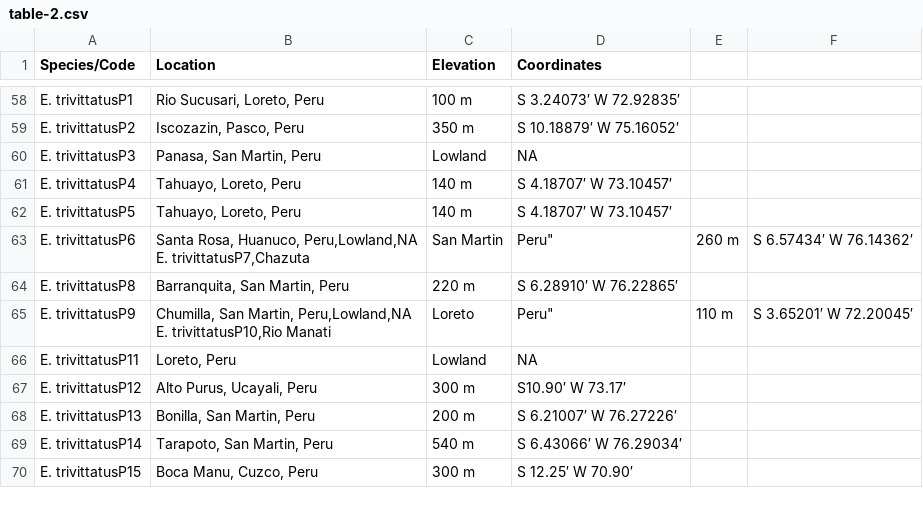
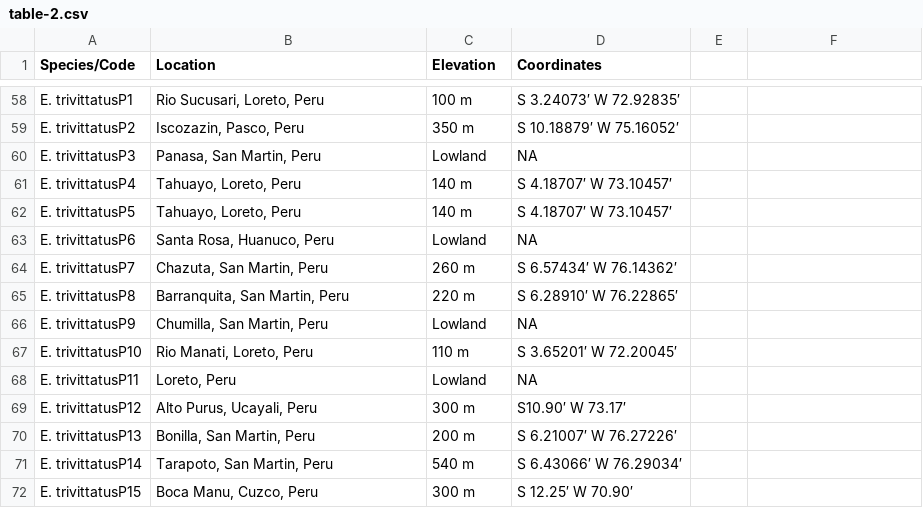
Before and after one commit to rdmpage/imapgenes, a CSV file: DQ523091/table-2.csv, drawn as a sheet; only a part is shown, gaps mark what is left out.

Commit message:
Almost there

```diff
--- a/DQ523091/table-2.csv
+++ b/DQ523091/table-2.csv
@@ -62,7 +62,7 @@ E. trivittatusP4,"Tahuayo, Loreto, Peru",140 m,S 4.18707′ W 73.10457′
 E. trivittatusP5,"Tahuayo, Loreto, Peru",140 m,S 4.18707′ W 73.10457′
-E. trivittatusP6,"Santa Rosa, Huanuco, Peru,Lowland,NA
-E. trivittatusP7,"Chazuta, San Martin, Peru",260 m,S 6.57434′ W 76.14362′
+E. trivittatusP6,"Santa Rosa, Huanuco, Peru",Lowland,NA
+E. trivittatusP7,"Chazuta, San Martin, Peru",260 m,S 6.57434′ W 76.14362′
 E. trivittatusP8,"Barranquita, San Martin, Peru",220 m,S 6.28910′ W 76.22865′
-E. trivittatusP9,"Chumilla, San Martin, Peru,Lowland,NA
-E. trivittatusP10,"Rio Manati, Loreto, Peru",110 m,S 3.65201′ W 72.20045′
+E. trivittatusP9,"Chumilla, San Martin, Peru",Lowland,NA
+E. trivittatusP10,"Rio Manati, Loreto, Peru",110 m,S 3.65201′ W 72.20045′
 E. trivittatusP11,"Loreto, Peru",Lowland,NA
```
